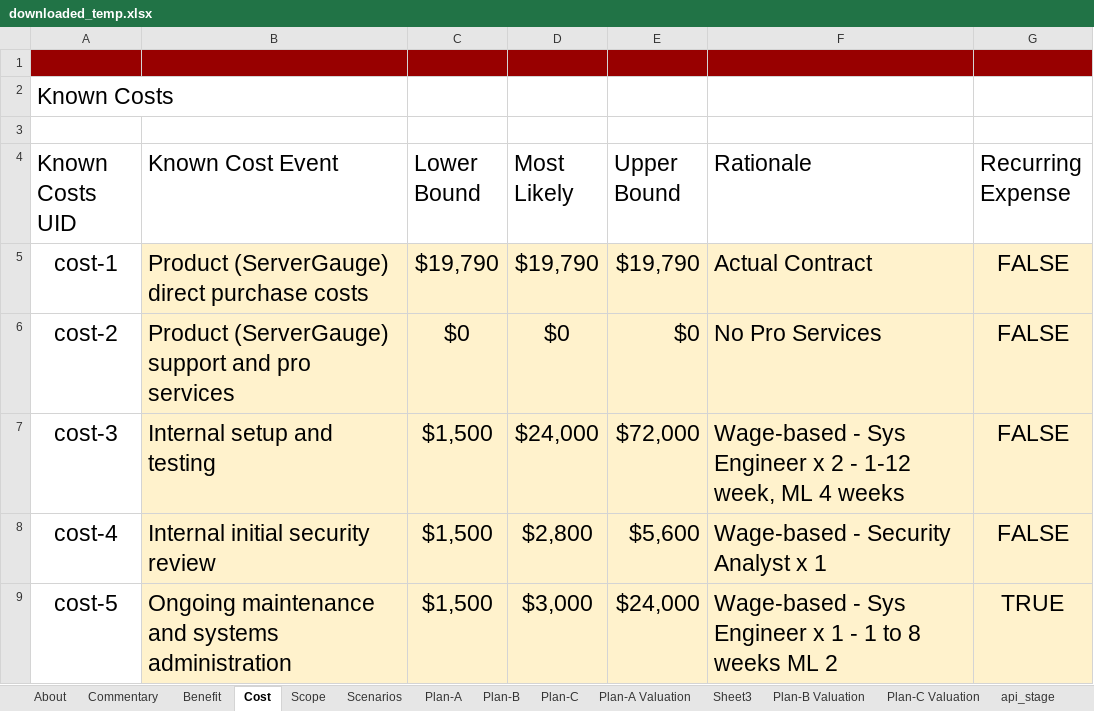
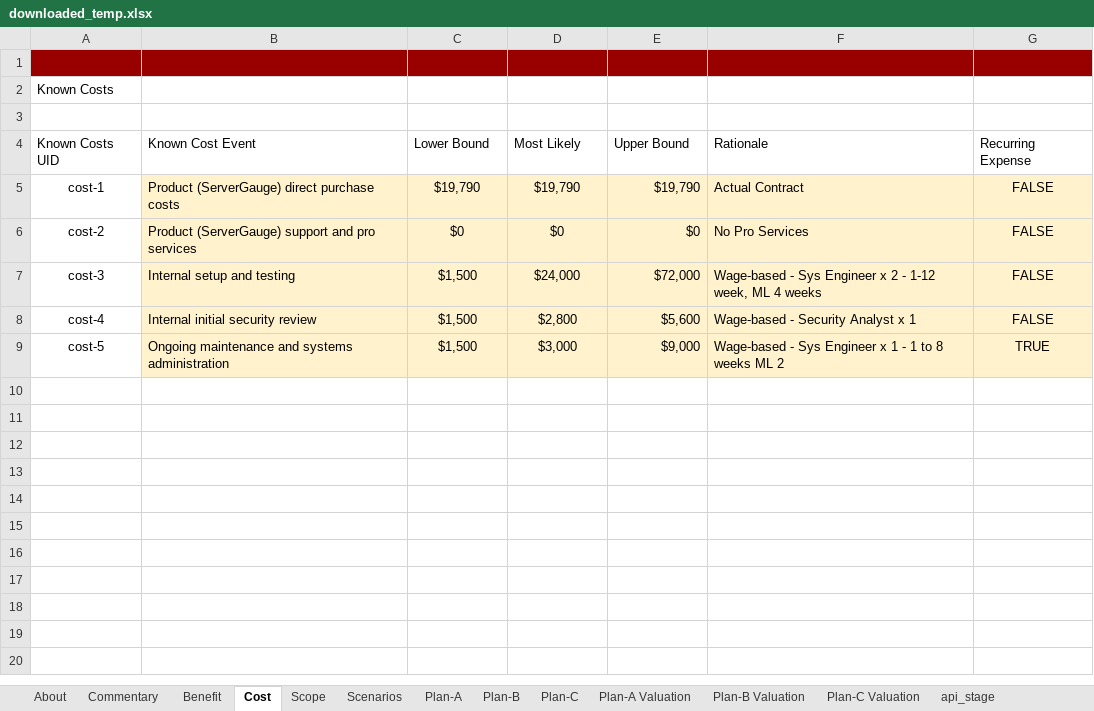
Before and after one commit to theonaunheim/unsuR, an Excel workbook: downloaded_temp.xlsx, sheet Cost, drawn as a sheet; values as stored, in another font and other column widths than the file's, no borders; charts and pictures not drawn; the diff names each change by its address in the sheet, - before the commit and + after, or states it on an @@ line.

```diff
--- a/downloaded_temp.xlsx (sheet Cost)
+++ b/downloaded_temp.xlsx (sheet Cost)
-sheet tab: Sheet3
@@ A2 text size: smaller @@
@@ A4:G9 text size: smaller @@
-E9 (Upper Bound): $24,000
+E9 (Upper Bound): $9,000
```
Also changed, not shown: sheet Commentary, sheet api_stage_2, charts or pictures, 4 other files.
